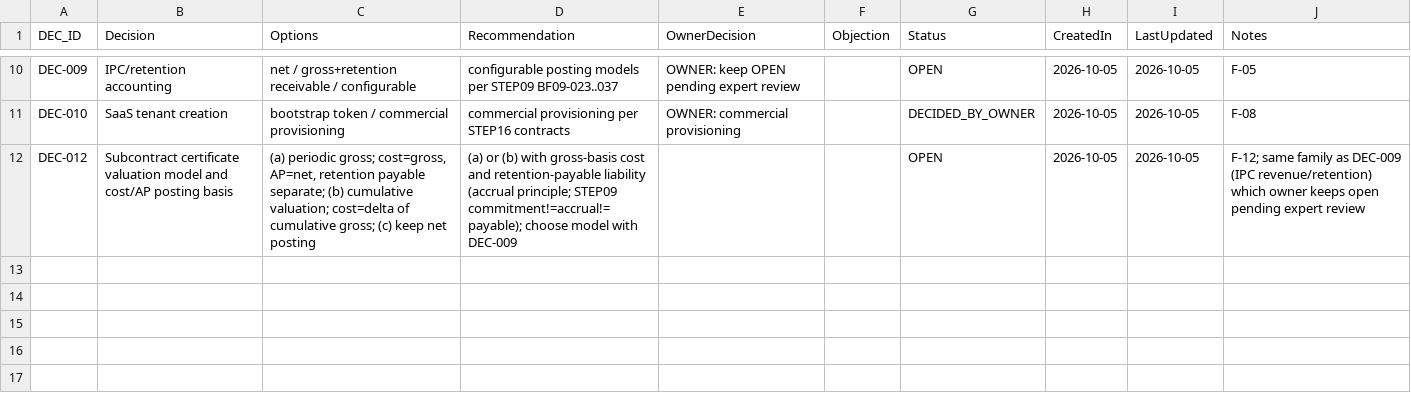
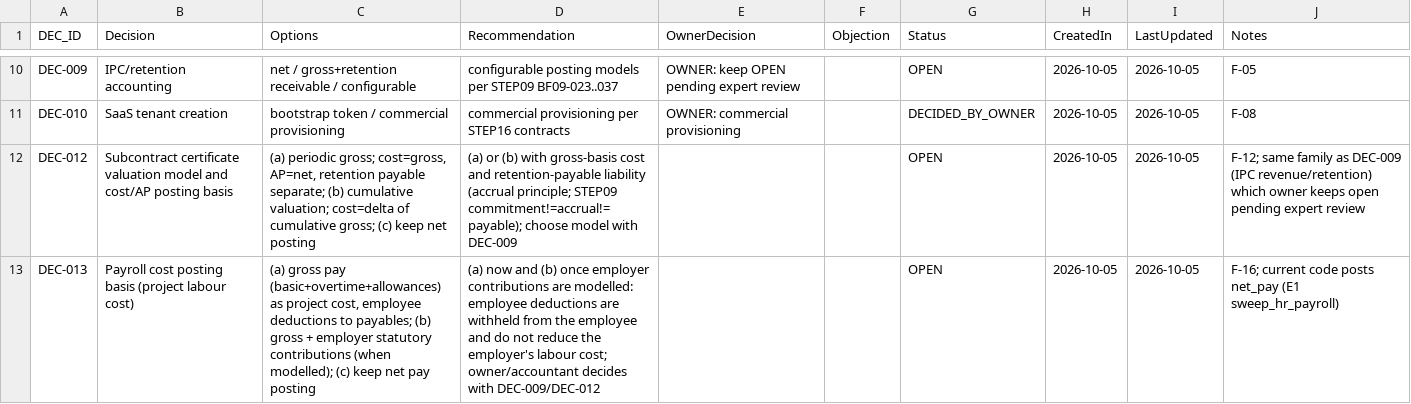
Before and after one commit to krvng5c6t9-rgb/-MISHEL-CONSTRUCTION-INTELLIGENCE-PLATFORM, a CSV file: governance/registers/09_Decision_Register.csv, drawn as a sheet; only a part is shown, gaps mark what is left out; the diff names each change by its address in the sheet, - before the commit and + after, or states it on an @@ line.

```diff
--- a/governance/registers/09_Decision_Register.csv
+++ b/governance/registers/09_Decision_Register.csv
+row 13: DEC-013 | Payroll cost posting basis (project labour cost) | (a) gross pay (basic+overtime+allowances) as project cost, employee deductions to payables; (b) gross + employer statutory contributions (when modelled); (c) keep net pay posting | (a) now and (b) once employer contributions are modelled: employee deductions are withheld from the employee and do not reduce the employer's labour cost; owner/accountant decides with DEC-009/DEC-012 |  |  | OPEN | 2026-10-05 | 2026-10-05 | F-16; current code posts net_pay (E1 sweep_hr_payroll)
```
Also changed, not shown: governance/registers/10_Change_Control_Register.csv, 7 other files.
